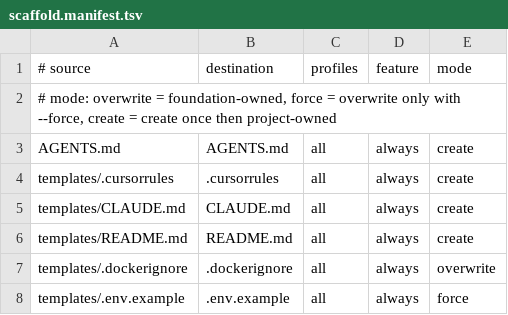
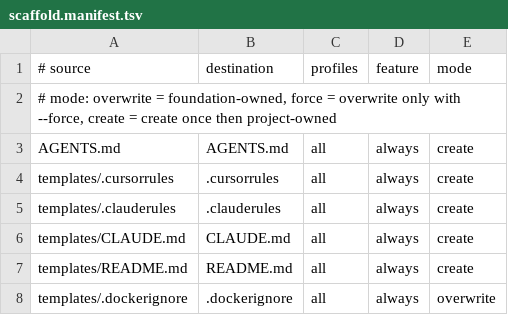
Before and after one commit to nmxmxh/foundation, a TSV file: templates/scaffold.manifest.tsv, drawn as a sheet; only a part is shown; the shorter side is filled out with more unchanged rows; the diff names each change by its address in the sheet, - before the commit and + after, or states it on an @@ line.

```diff
--- a/templates/scaffold.manifest.tsv
+++ b/templates/scaffold.manifest.tsv
+row 5: templates/.clauderules | .clauderules | all | always | create
```
Also changed, not shown: 26 other files.
